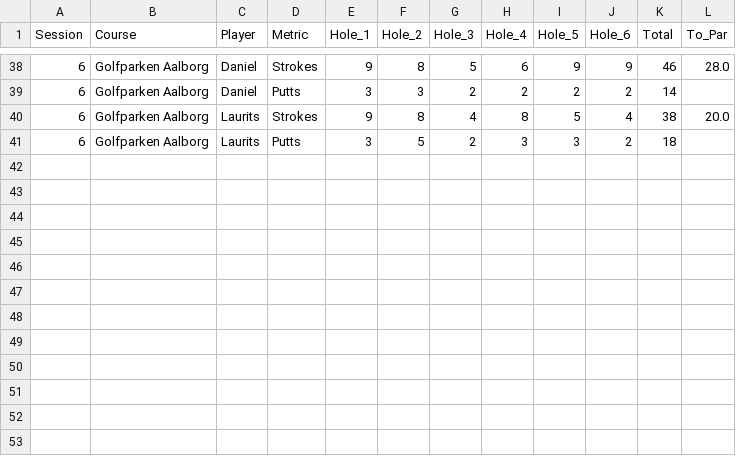
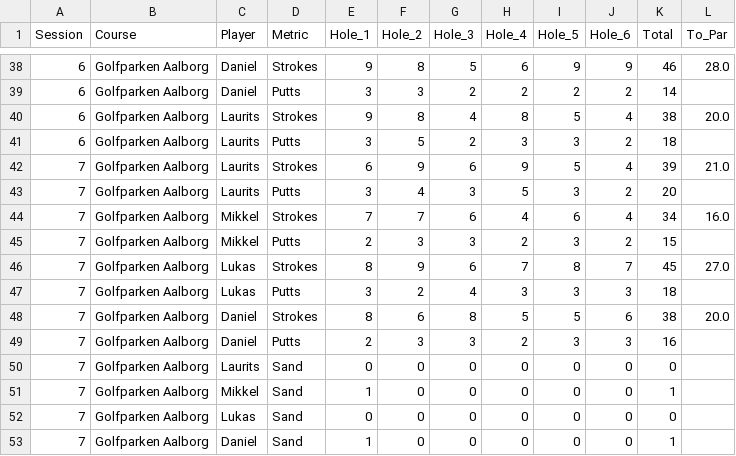
Before and after one commit to LukasKristensen/Golf, a CSV file: data/sessions.csv, drawn as a sheet; only a part is shown, gaps mark what is left out; the diff names each change by its address in the sheet, - before the commit and + after, or states it on an @@ line.

Commit message:
Add session 7: Mikkel wins with 34, putts and sand counted

```diff
--- a/data/sessions.csv
+++ b/data/sessions.csv
+row 42: 7 | Golfparken Aalborg | Laurits | Strokes | 6 | 9 | 6 | 9 | 5 | 4 | 39 | 21.0
+row 43: 7 | Golfparken Aalborg | Laurits | Putts | 3 | 4 | 3 | 5 | 3 | 2 | 20
+row 44: 7 | Golfparken Aalborg | Mikkel | Strokes | 7 | 7 | 6 | 4 | 6 | 4 | 34 | 16.0
+row 45: 7 | Golfparken Aalborg | Mikkel | Putts | 2 | 3 | 3 | 2 | 3 | 2 | 15
+row 46: 7 | Golfparken Aalborg | Lukas | Strokes | 8 | 9 | 6 | 7 | 8 | 7 | 45 | 27.0
+row 47: 7 | Golfparken Aalborg | Lukas | Putts | 3 | 2 | 4 | 3 | 3 | 3 | 18
+row 48: 7 | Golfparken Aalborg | Daniel | Strokes | 8 | 6 | 8 | 5 | 5 | 6 | 38 | 20.0
+row 49: 7 | Golfparken Aalborg | Daniel | Putts | 2 | 3 | 3 | 2 | 3 | 3 | 16
+row 50: 7 | Golfparken Aalborg | Laurits | Sand | 0 | 0 | 0 | 0 | 0 | 0 | 0
+row 51: 7 | Golfparken Aalborg | Mikkel | Sand | 1 | 0 | 0 | 0 | 0 | 0 | 1
+row 52: 7 | Golfparken Aalborg | Lukas | Sand | 0 | 0 | 0 | 0 | 0 | 0 | 0
+row 53: 7 | Golfparken Aalborg | Daniel | Sand | 1 | 0 | 0 | 0 | 0 | 0 | 1
```
Also changed, not shown: 4 other files.
